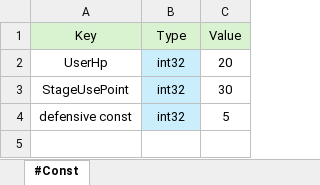
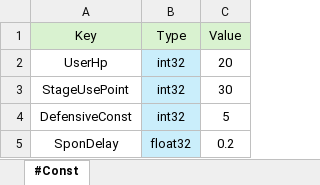
Before and after one commit to EpicRocket/SProject, an Excel workbook: XLSX/ConstTable.xlsx, sheet #Const, drawn as a sheet; values as stored, in another font and other column widths than the file's, no borders; the diff names each change by its address in the sheet, - before the commit and + after, or states it on an @@ line.

Commit message:
#add
딜레이타임추가

```diff
--- a/XLSX/ConstTable.xlsx (sheet #Const)
+++ b/XLSX/ConstTable.xlsx (sheet #Const)
-A4 (Key): defensive const
+A4 (Key): DefensiveConst
+row 5: SponDelay | float32 | 0.2
```
